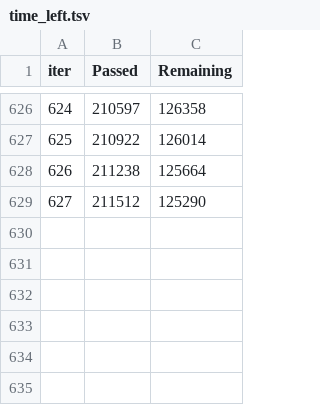
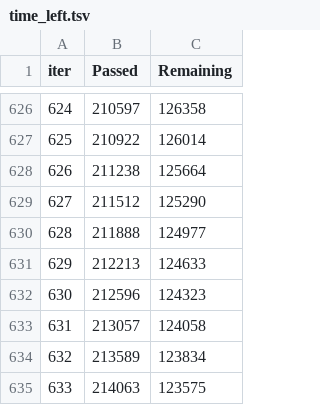
Before and after one commit to Bonniface/Zindi, a TSV file: Alvin Smart Money Management Classification/catboost_info/time_left.tsv, drawn as a sheet; only a part is shown, gaps mark what is left out.

```diff
--- a/Alvin Smart Money Management Classification/catboost_info/time_left.tsv
+++ b/Alvin Smart Money Management Classification/catboost_info/time_left.tsv
@@ -629 +629,7 @@ iter	Passed	Remaining
 627	211512	125290
+628	211888	124977
+629	212213	124633
+630	212596	124323
+631	213057	124058
+632	213589	123834
+633	214063	123575
```
Also changed, not shown: Alvin Smart Money Management Classification/catboost_info/learn_error.tsv, Alvin Smart Money Management Classification/catboost_info/test_error.tsv, 3 other files.
